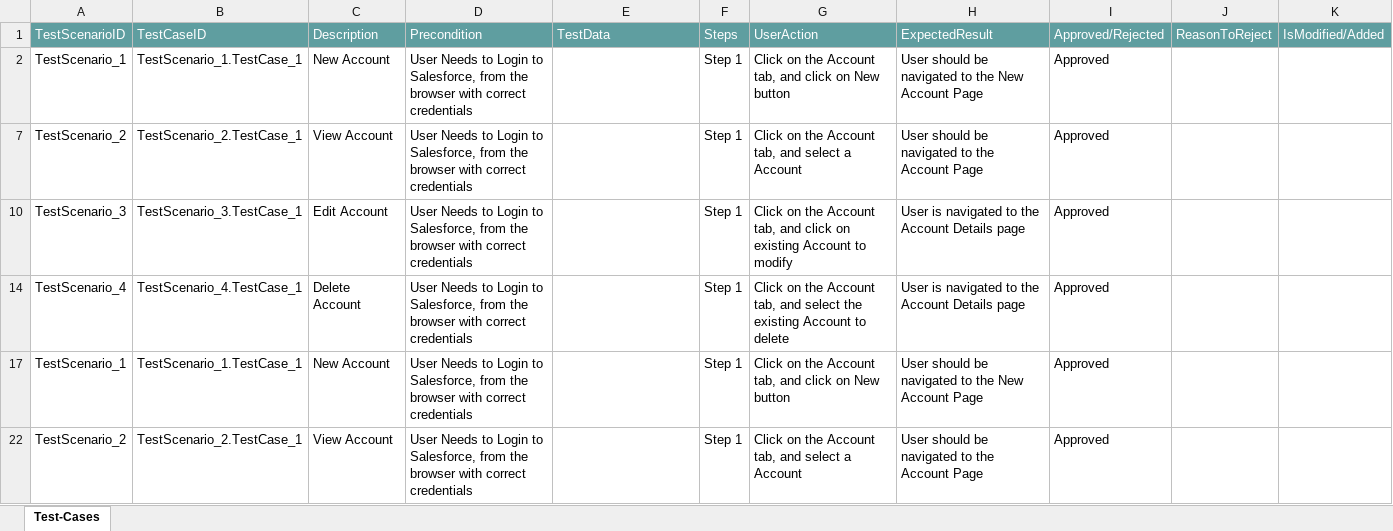
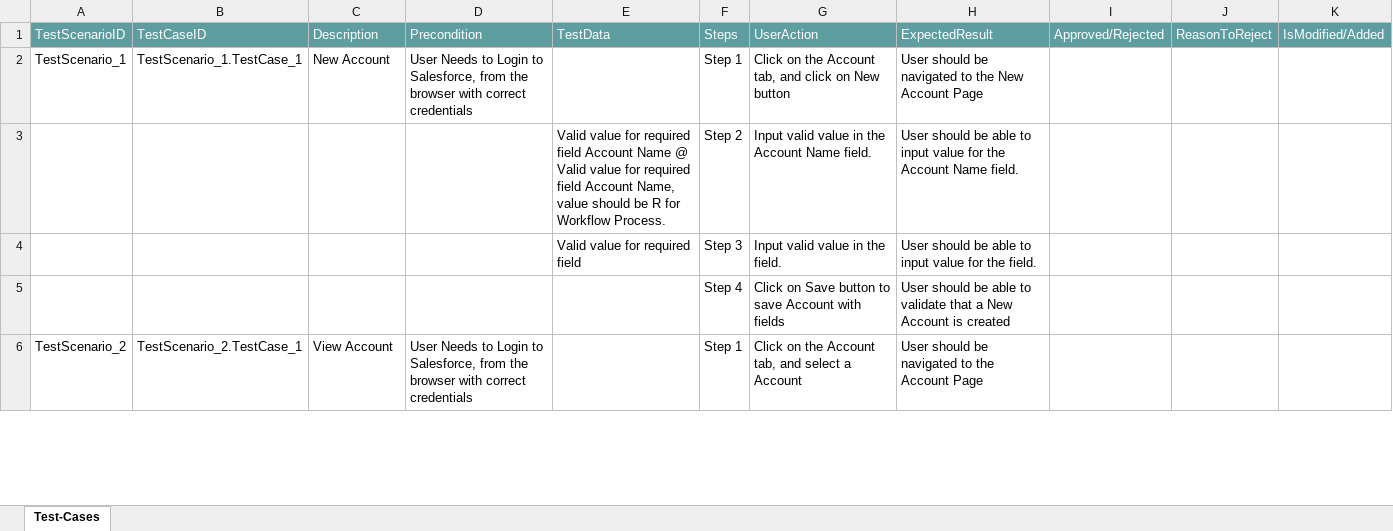
Before and after one commit to ShaikMohamedIrfan/newCreatie, an Excel workbook: MTC.xlsx, sheet Test-Cases, drawn as a sheet; only a part is shown; values as stored, in another font and other column widths than the file's, no borders; table styles not drawn; removed rows and columns are numbered as before the commit, all else as after; the diff covers the shown part only; the diff names each change by its address in the sheet, - before the commit and + after, or states it on an @@ line.

Commit message:
Initial Commit for Verification of Test cases

```diff
--- a/MTC.xlsx (sheet Test-Cases)
+++ b/MTC.xlsx (sheet Test-Cases)
-I2: Approved
+I2: (empty)
-row 7: TestScenario_2 | TestScenario_2.TestCase_1 | View Account | User Needs to Login to Salesforce, from the browser with correct credentials |  | Step 1 | Click on the Account tab, and select a Account | User should be navigated to the Account Page | Approved
-row 10: TestScenario_3 | TestScenario_3.TestCase_1 | Edit Account | User Needs to Login to Salesforce, from the browser with correct credentials |  | Step 1 | Click on the Account tab, and click on existing Account to modify | User is navigated to the Account Details page | Approved
-row 14: TestScenario_4 | TestScenario_4.TestCase_1 | Delete Account | User Needs to Login to Salesforce, from the browser with correct credentials |  | Step 1 | Click on the Account tab, and select the existing Account to delete | User is navigated to the Account Details page | Approved
-row 17: TestScenario_1 | TestScenario_1.TestCase_1 | New Account | User Needs to Login to Salesforce, from the browser with correct credentials |  | Step 1 | Click on the Account tab, and click on New button | User should be navigated to the New Account Page | Approved
@@ row 3 unhidden:  |  |  |  | Valid value for required field Account Name @ Valid value for required field Account Name, value should be R for Workflow Process. | Step 2 | Input valid value in the Account Name field. | User should be able to input value for the Account Name field. @@
@@ row 4 unhidden:  |  |  |  | Valid value for required field | Step 3 | Input valid value in the field. | User should be able to input value for the field. @@
@@ row 5 unhidden:  |  |  |  |  | Step 4 | Click on Save button to save Account with fields | User should be able to validate that a New Account is created @@
-I6: Approved
+I6: (empty)
```
Also changed, not shown: 2 added rows, 5 hidden or unhidden rows and 2 edited cells elsewhere in this sheet, hidden cells.
